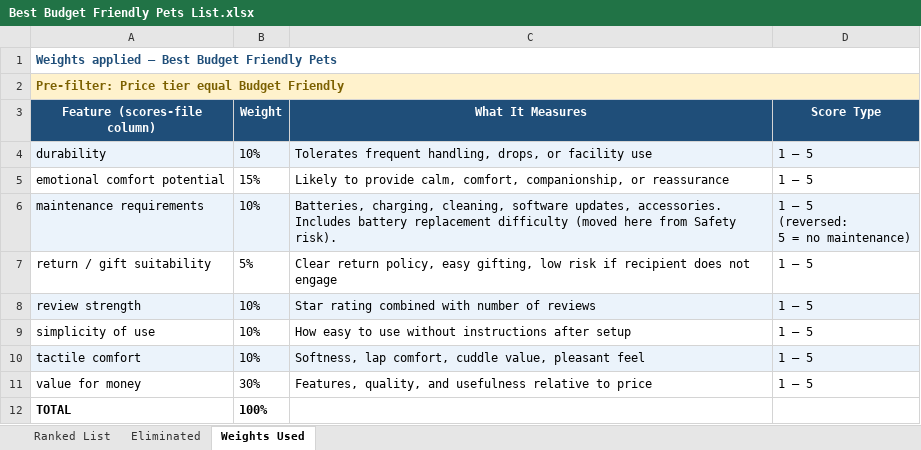
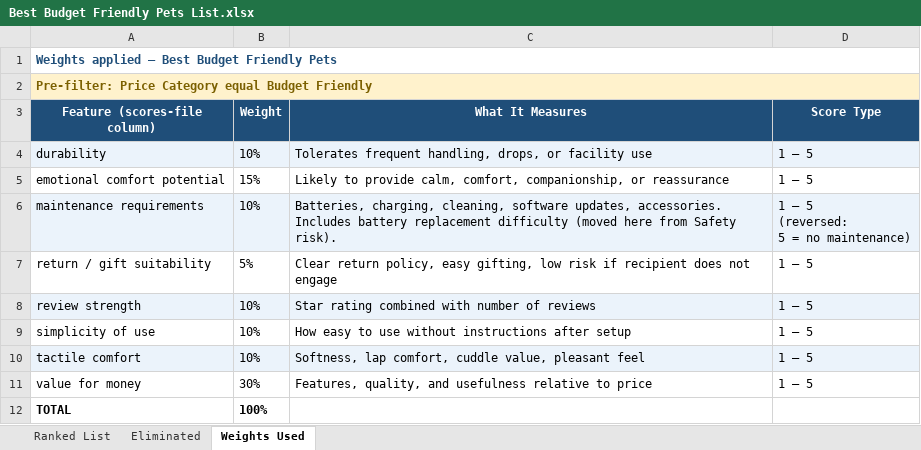
Before and after one commit to timsthomasson-cpu/Interactive-Pet-Marketplace, an Excel workbook: Documentation/Best For Lists/Best Budget Friendly Pets List.xlsx, sheet Weights Used, drawn as a sheet; values as stored, in another font and other column widths than the file's, no borders; the diff names each change by its address in the sheet, - before the commit and + after, or states it on an @@ line.

```diff
--- a/Documentation/Best For Lists/Best Budget Friendly Pets List.xlsx (sheet Weights Used)
+++ b/Documentation/Best For Lists/Best Budget Friendly Pets List.xlsx (sheet Weights Used)
-A2 (Feature (scores-file column)): Pre-filter: Price tier equal Budget…
+A2 (Feature (scores-file column)): Pre-filter: Price Category equal Budget…
```
Also changed, not shown: sheet Ranked List, sheet Eliminated, Documentation/Best For Lists/Best for Former Cat Owners List.xlsx, Documentation/Best For Lists/Best for Seniors Living Alone List.xlsx, 4 other files.
